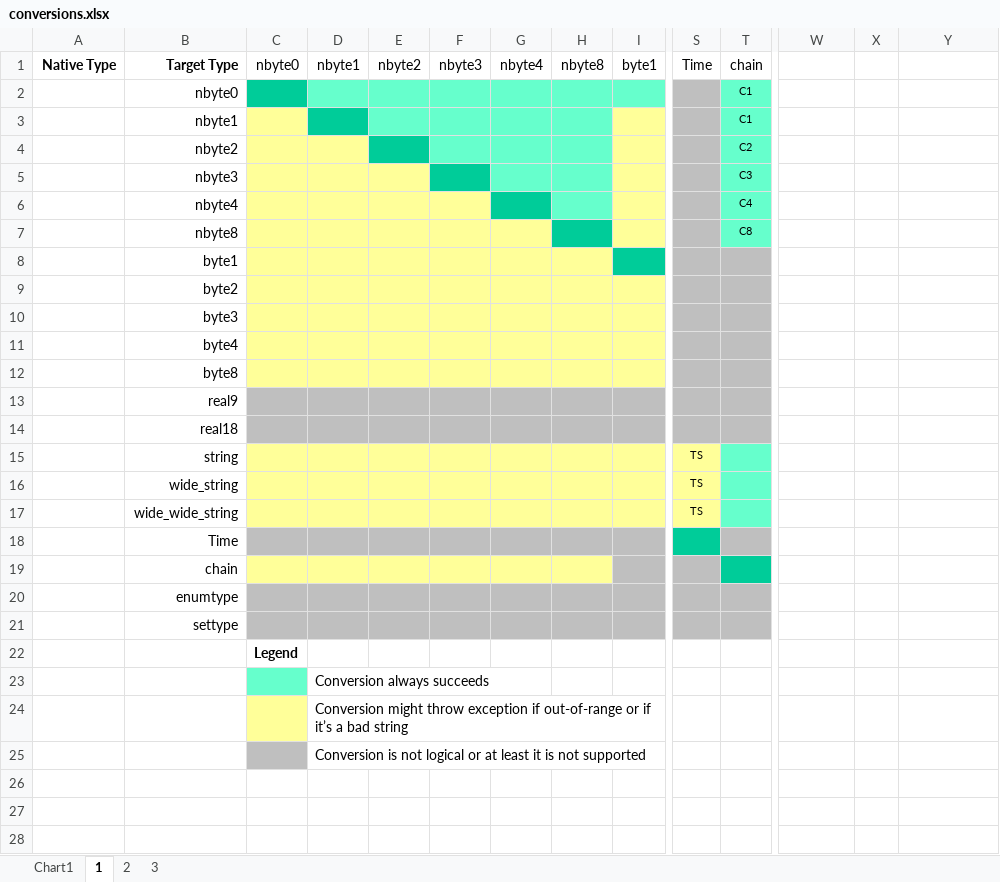
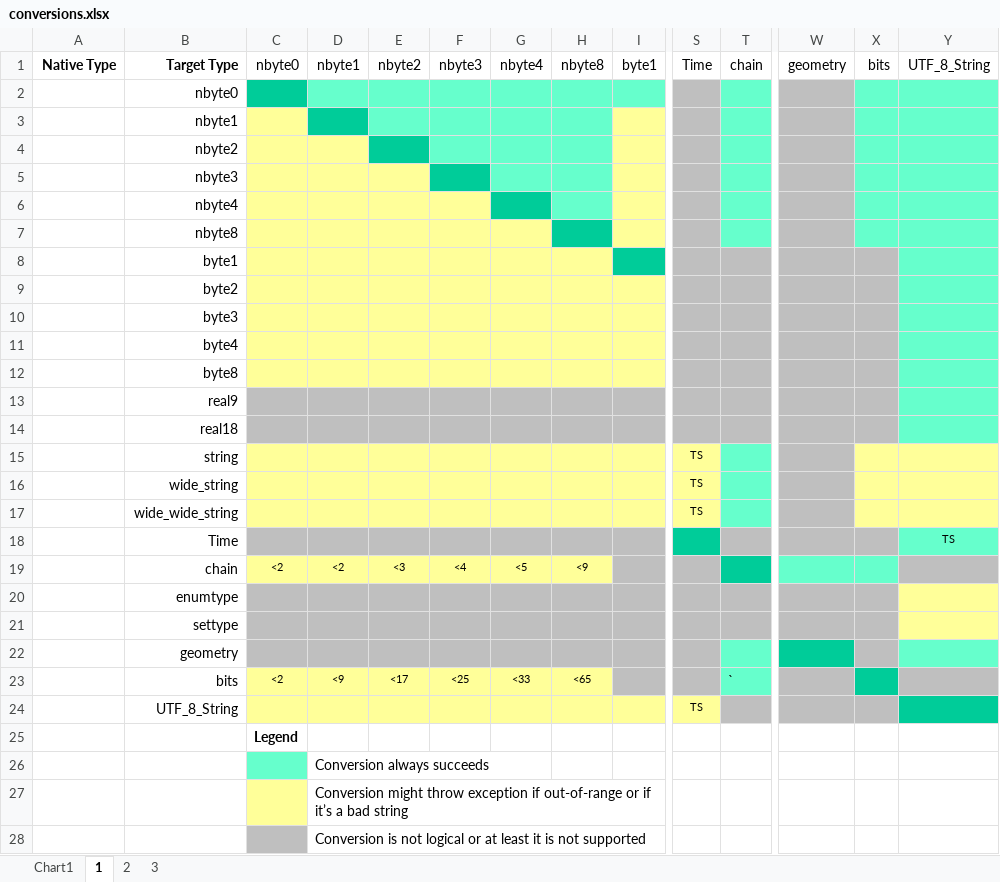
Before and after one commit to jrmarino/AdaBase, an Excel workbook: _workshop/conversions.xlsx, sheet 1, drawn as a sheet; only a part is shown, gaps mark what is left out; values as stored, in another font and other column widths than the file's, no borders; rows hold the shown columns only; the diff names each change by its address in the sheet, - before the commit and + after, or states it on an @@ line.

Commit message:
Update conversion graphic

```diff
--- a/_workshop/conversions.xlsx (sheet 1)
+++ b/_workshop/conversions.xlsx (sheet 1)
-W1: (empty)
+W1: geometry
-X1: (empty)
+X1: bits
-Y1: (empty)
+Y1: UTF_8_String
-T2:T3: C1
+T2:T3: (empty)
-W2:W7 fill: none
+W2:W7 fill: #BFBFBF
-X2:Y7 fill: none
+X2:Y7 fill: #66FFCC
-T4: C2
+T4: (empty)
-T5: C3
+T5: (empty)
-T6: C4
+T6: (empty)
-T7: C8
+T7: (empty)
-W8:X14 fill: none
+W8:X14 fill: #BFBFBF
-Y8:Y14 fill: none
+Y8:Y14 fill: #66FFCC
-W15:W17 fill: none
+W15:W17 fill: #BFBFBF
-X15:Y17 fill: none
+X15:Y17 fill: #FFFF99
-W18:X18 fill: none
+W18:X18 fill: #BFBFBF
-Y18: (empty)
+Y18: TS
-Y18 fill: none
+Y18 fill: #66FFCC
-C19: (empty)
+C19: <2
-D19: (empty)
+D19: <2
-E19: (empty)
+E19: <3
-F19: (empty)
+F19: <4
-G19: (empty)
+G19: <5
-H19: (empty)
+H19: <9
-W19:X19 fill: none
+W19:X19 fill: #66FFCC
-Y19 fill: none
+Y19 fill: #BFBFBF
-W20:X21 fill: none
+W20:X21 fill: #BFBFBF
-Y20:Y21 fill: none
+Y20:Y21 fill: #FFFF99
+row 22:  | geometry
+row 23:  | bits | <2 | <9 | <17 | <25 | <33 | <65 |  |  | `
+row 24:  | UTF_8_String |  |  |  |  |  |  |  | TS
```
Also changed, not shown: charts or pictures, 1 other file.
